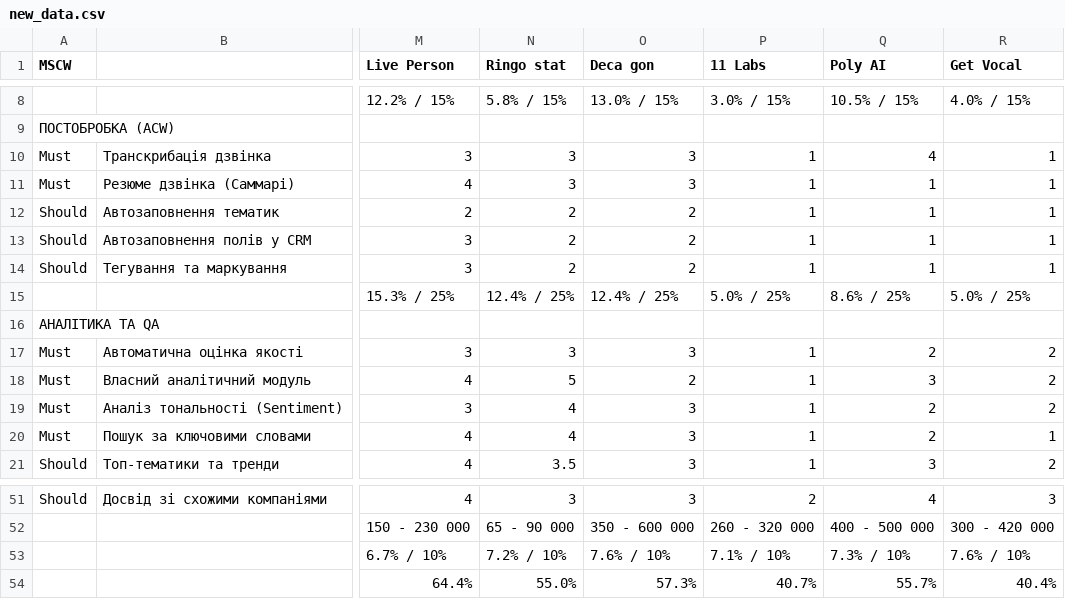
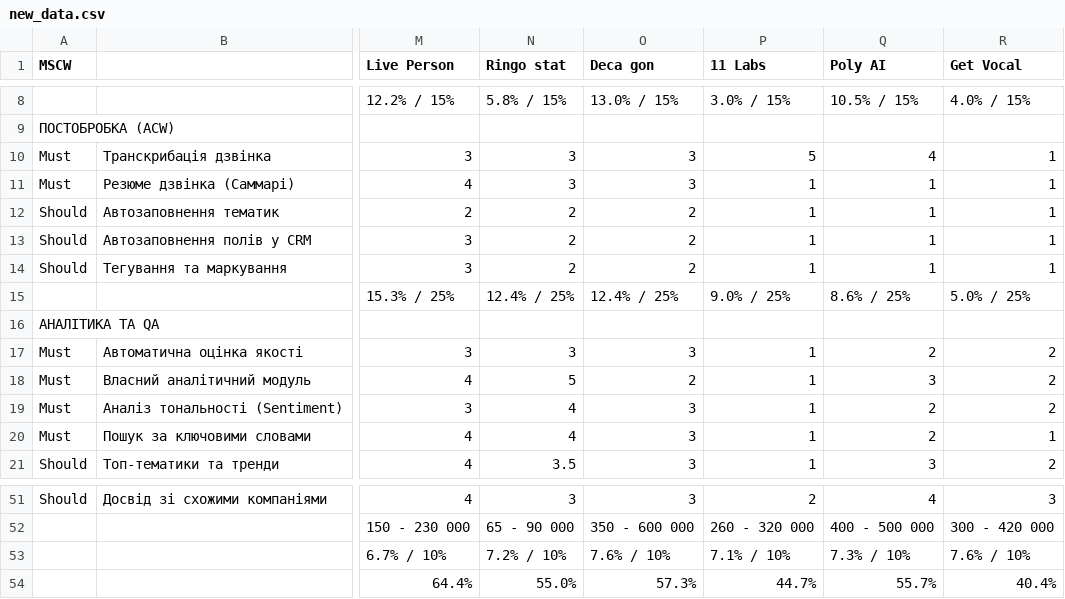
Before and after one commit to np-callcenter-copilot/copilot-ai, a CSV file: new_data.csv, drawn as a sheet; only a part is shown, gaps mark what is left out; the diff names each change by its address in the sheet, - before the commit and + after, or states it on an @@ line.

```diff
--- a/new_data.csv
+++ b/new_data.csv
-P10 (11 Labs): 1
+P10 (11 Labs): 5
-P15 (11 Labs): 5.0% / 25%
+P15 (11 Labs): 9.0% / 25%
-P54 (11 Labs): 40.7%
+P54 (11 Labs): 44.7%
```
Also changed, not shown: 2 other files.
